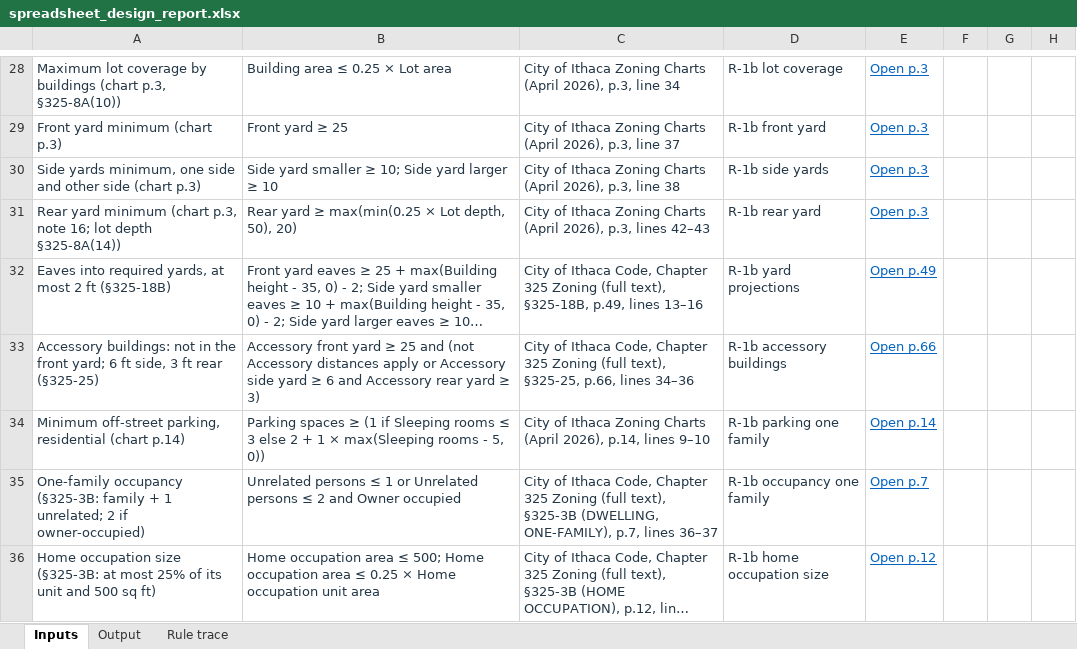
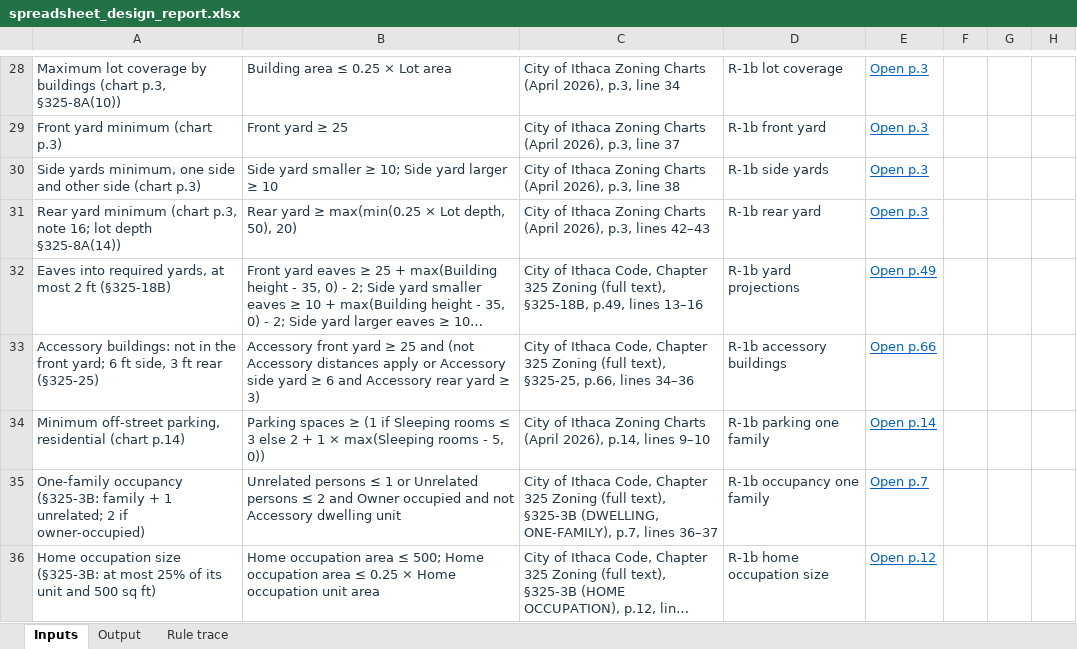
Before and after one commit to bz28/gordium, an Excel workbook: test_data/test_sites/new_york/ithaca_city/106_ithaca_rd/spreadsheet_design_report.xlsx, sheet Inputs, drawn as a sheet; only a part is shown, gaps mark what is left out; long unchanged cells end in …; values as stored, in another font and other column widths than the file's, no borders; the diff names each change by its address in the sheet, - before the commit and + after, or states it on an @@ line.

```diff
--- a/test_data/test_sites/new_york/ithaca_city/106_ithaca_rd/spreadsheet_design_report.xlsx (sheet Inputs)
+++ b/test_data/test_sites/new_york/ithaca_city/106_ithaca_rd/spreadsheet_design_report.xlsx (sheet Inputs)
-B35: …Owner occupied
+B35: …Owner occupied and not Accessory dwelling unit
```
Also changed, not shown: sheet Rule trace, regulations/jurisdictions/new_york/ithaca_city/ithaca_city_rules.xlsx, test_data/test_sites/new_york/ithaca_city/106_ithaca_rd/model_measured_report.xlsx, 22 other files.
